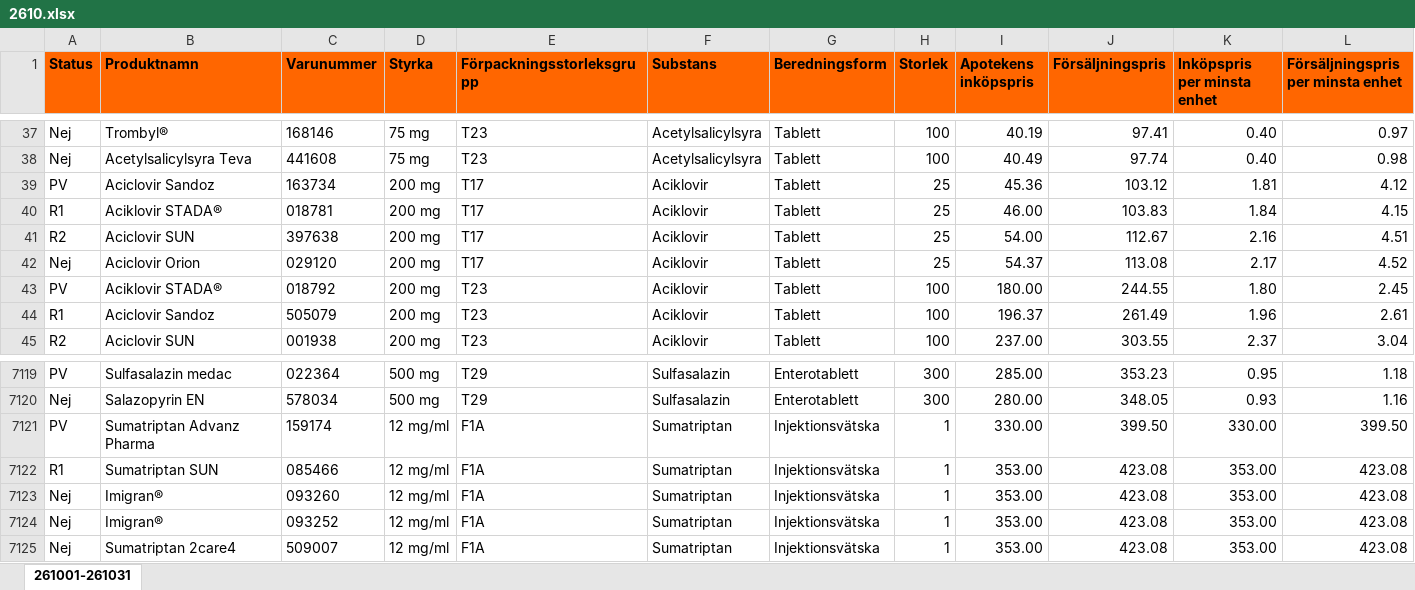
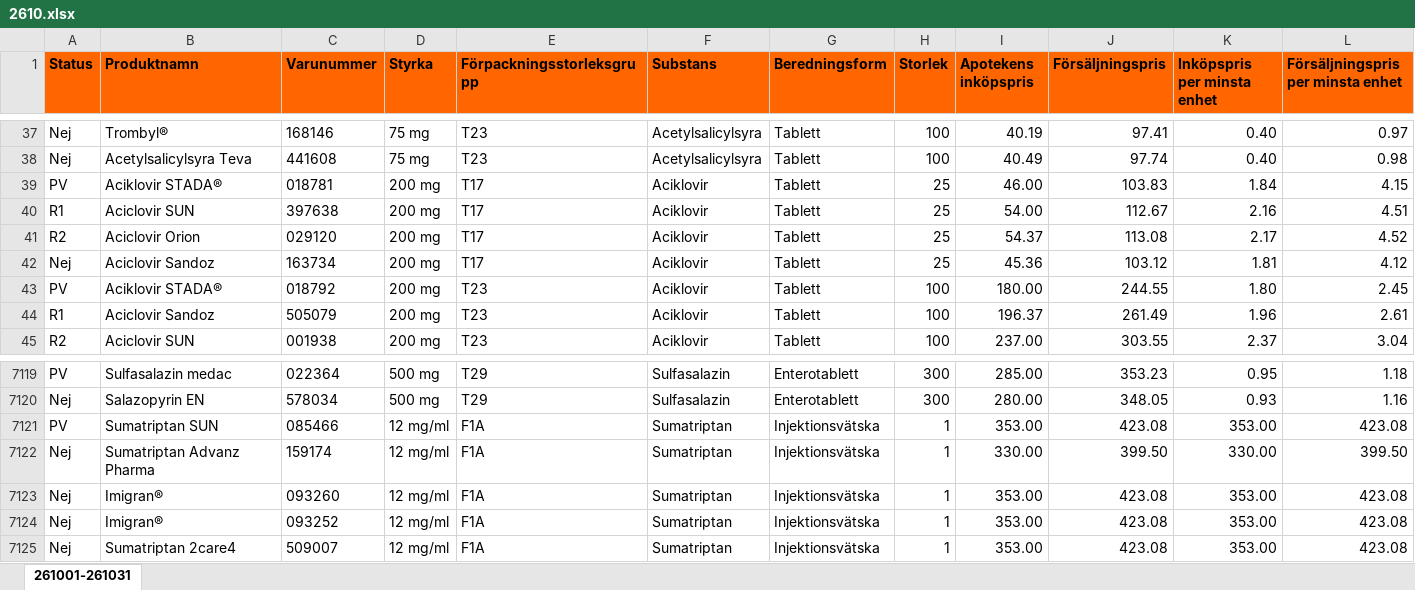
Before and after one commit to pontuscedrell/pillpris, an Excel workbook: data/2610.xlsx, sheet 261001-261031, drawn as a sheet; only a part is shown, gaps mark what is left out; values as stored, in another font and other column widths than the file's, no borders; conditional formats not drawn; removed rows and columns are numbered as before the commit, all else as after; rows hold the shown columns only; the diff covers the shown part only; the diff names each change by its address in the sheet, - before the commit and + after, or states it on an @@ line.

```diff
--- a/data/2610.xlsx (sheet 261001-261031)
+++ b/data/2610.xlsx (sheet 261001-261031)
-row 39: PV | Aciclovir Sandoz | 163734 | 200 mg | T17 | Aciklovir | Tablett | 25 | 45.36 | 103.12 | 1.81 | 4.12
-A39 (Status): R1
+A39 (Status): PV
-A40 (Status): R2
+A40 (Status): R1
-A41 (Status): Nej
+A41 (Status): R2
+row 42: Nej | Aciclovir Sandoz | 163734 | 200 mg | T17 | Aciklovir | Tablett | 25 | 45.36 | 103.12 | 1.81 | 4.12
-row 7121: PV | Sumatriptan Advanz Pharma | 159174 | 12 mg/ml | F1A | Sumatriptan | Injektionsvätska | 1 | 330.00 | 399.50 | 330.00 | 399.50
-A7121 (Status): R1
+A7121 (Status): PV
+row 7122: Nej | Sumatriptan Advanz Pharma | 159174 | 12 mg/ml | F1A | Sumatriptan | Injektionsvätska | 1 | 330.00 | 399.50 | 330.00 | 399.50
```
Also changed, not shown: 9 added rows, 9 removed rows and 4 edited cells elsewhere in this sheet, data/2611.xlsx, 4 other files.
